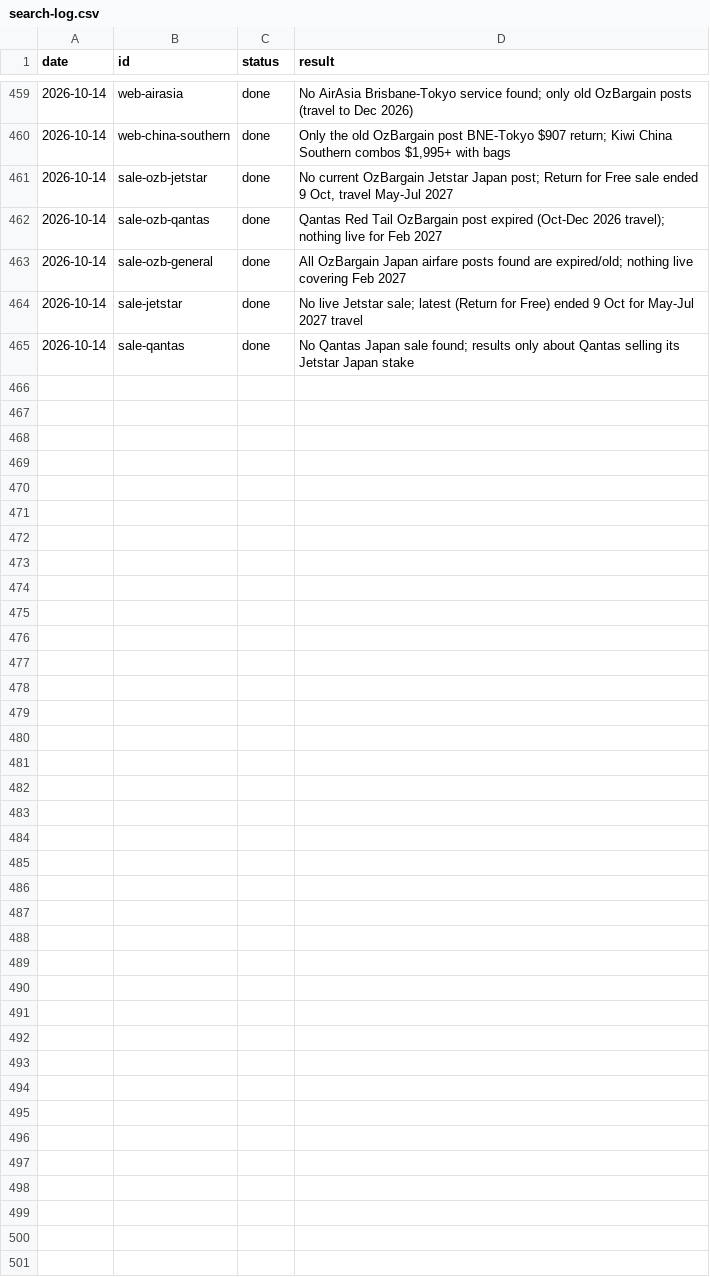
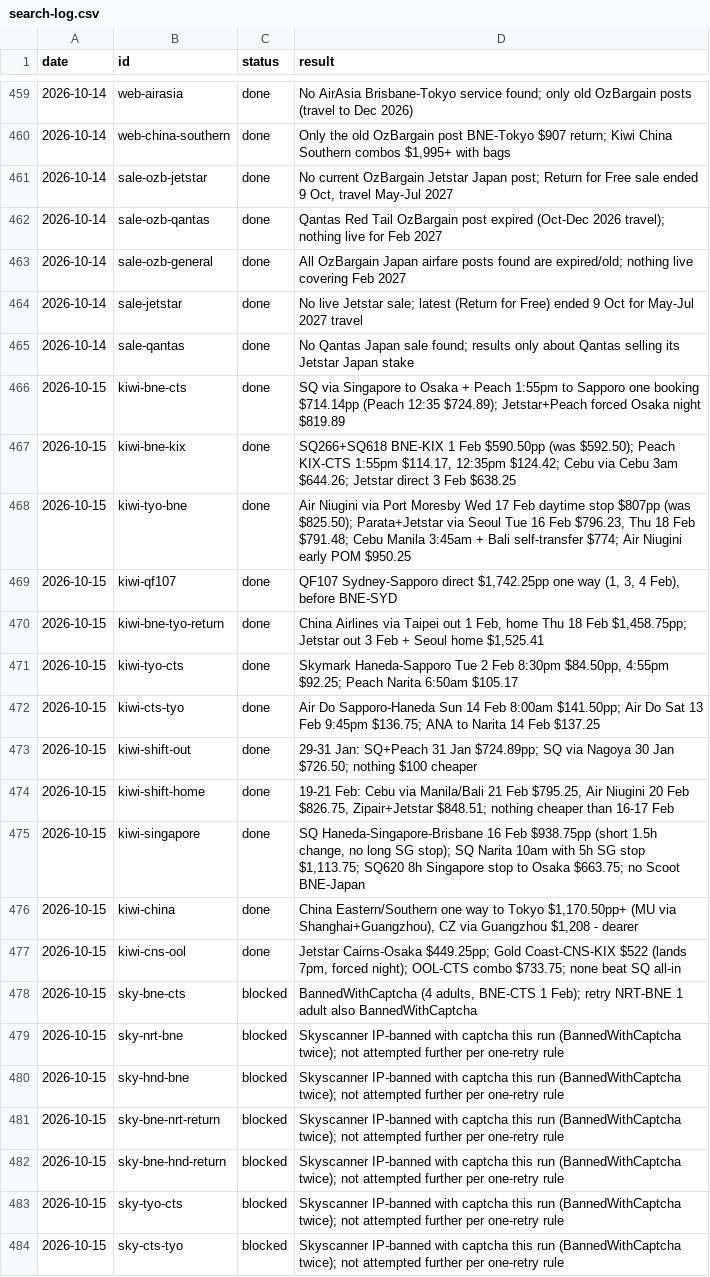
Before and after one commit to Jack-Wests/japan-flight-log, a CSV file: search-log.csv, drawn as a sheet; only a part is shown, gaps mark what is left out; the diff covers the shown part only.

```diff
--- a/search-log.csv
+++ b/search-log.csv
@@ -465 +465,20 @@ date,id,status,result
 2026-10-14,sale-qantas,done,No Qantas Japan sale found; results only about Qantas selling its Jetstar Japan stake
+2026-10-15,kiwi-bne-cts,done,SQ via Singapore to Osaka + Peach 1:55pm to Sapporo one booking $714.14pp (Peach 12:35 $724.89); Jetstar+Peach forced Osaka night $819.89
+2026-10-15,kiwi-bne-kix,done,"SQ266+SQ618 BNE-KIX 1 Feb $590.50pp (was $592.50); Peach KIX-CTS 1:55pm $114.17, 12:35pm $124.42; Cebu via Cebu 3am $644.26; Jetstar direct 3 Feb $638.25"
+2026-10-15,kiwi-tyo-bne,done,"Air Niugini via Port Moresby Wed 17 Feb daytime stop $807pp (was $825.50); Parata+Jetstar via Seoul Tue 16 Feb $796.23, Thu 18 Feb $791.48; Cebu Manila 3:45am + Bali self-transfer $774; Air Niugini early POM $950.25"
+2026-10-15,kiwi-qf107,done,"QF107 Sydney-Sapporo direct $1,742.25pp one way (1, 3, 4 Feb), before BNE-SYD"
+2026-10-15,kiwi-bne-tyo-return,done,"China Airlines via Taipei out 1 Feb, home Thu 18 Feb $1,458.75pp; Jetstar out 3 Feb + Seoul home $1,525.41"
+2026-10-15,kiwi-tyo-cts,done,"Skymark Haneda-Sapporo Tue 2 Feb 8:30pm $84.50pp, 4:55pm $92.25; Peach Narita 6:50am $105.17"
+2026-10-15,kiwi-cts-tyo,done,Air Do Sapporo-Haneda Sun 14 Feb 8:00am $141.50pp; Air Do Sat 13 Feb 9:45pm $136.75; ANA to Narita 14 Feb $137.25
+2026-10-15,kiwi-shift-out,done,29-31 Jan: SQ+Peach 31 Jan $724.89pp; SQ via Nagoya 30 Jan $726.50; nothing $100 cheaper
+2026-10-15,kiwi-shift-home,done,"19-21 Feb: Cebu via Manila/Bali 21 Feb $795.25, Air Niugini 20 Feb $826.75, Zipair+Jetstar $848.51; nothing cheaper than 16-17 Feb"
+2026-10-15,kiwi-singapore,done,"SQ Haneda-Singapore-Brisbane 16 Feb $938.75pp (short 1.5h change, no long SG stop); SQ Narita 10am with 5h SG stop $1,113.75; SQ620 8h Singapore stop to Osaka $663.75; no Scoot BNE-Japan"
+2026-10-15,kiwi-china,done,"China Eastern/Southern one way to Tokyo $1,170.50pp+ (MU via Shanghai+Guangzhou), CZ via Guangzhou $1,208 - dearer"
+2026-10-15,kiwi-cns-ool,done,"Jetstar Cairns-Osaka $449.25pp; Gold Coast-CNS-KIX $522 (lands 7pm, forced night); OOL-CTS combo $733.75; none beat SQ all-in"
+2026-10-15,sky-bne-cts,blocked,"BannedWithCaptcha (4 adults, BNE-CTS 1 Feb); retry NRT-BNE 1 adult also BannedWithCaptcha"
+2026-10-15,sky-nrt-bne,blocked,Skyscanner IP-banned with captcha this run (BannedWithCaptcha twice); not attempted further per one-retry rule
+2026-10-15,sky-hnd-bne,blocked,Skyscanner IP-banned with captcha this run (BannedWithCaptcha twice); not attempted further per one-retry rule
+2026-10-15,sky-bne-nrt-return,blocked,Skyscanner IP-banned with captcha this run (BannedWithCaptcha twice); not attempted further per one-retry rule
+2026-10-15,sky-bne-hnd-return,blocked,Skyscanner IP-banned with captcha this run (BannedWithCaptcha twice); not attempted further per one-retry rule
+2026-10-15,sky-tyo-cts,blocked,Skyscanner IP-banned with captcha this run (BannedWithCaptcha twice); not attempted further per one-retry rule
+2026-10-15,sky-cts-tyo,blocked,Skyscanner IP-banned with captcha this run (BannedWithCaptcha twice); not attempted further per one-retry rule
```
Also changed, not shown: 10 added rows elsewhere in this file, prices.csv, 7 other files.
